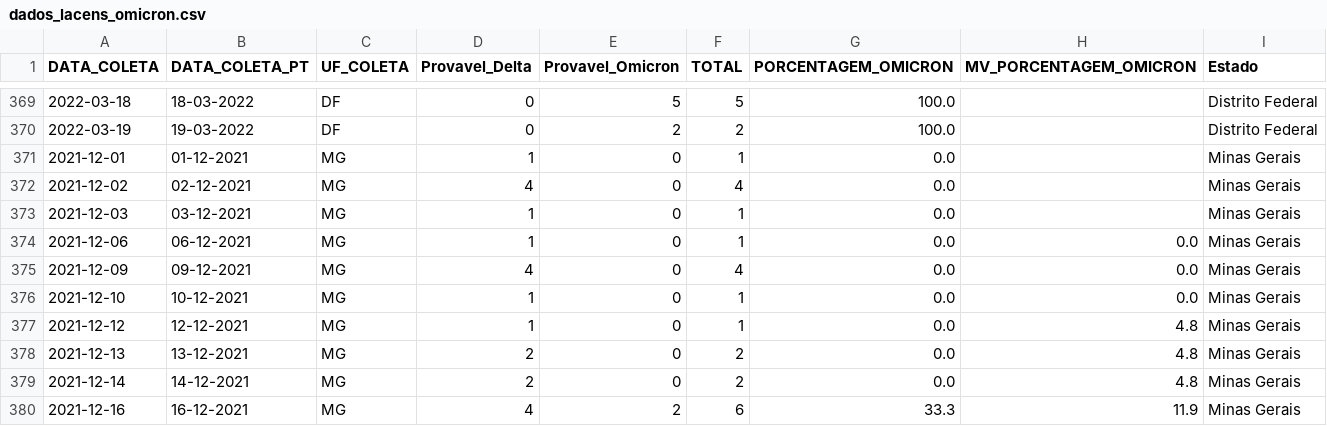
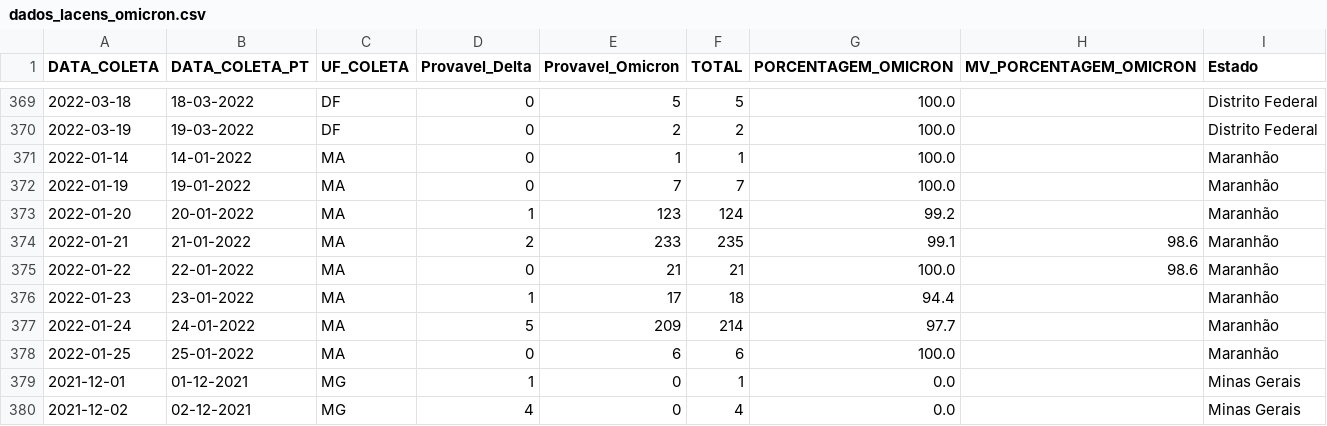
Before and after one commit to vanleiko/RedeGenomica, a CSV file: dados_lacens_omicron.csv, drawn as a sheet; only a part is shown, gaps mark what is left out; the shorter side is filled out with more unchanged rows; the diff names each change by its address in the sheet, - before the commit and + after, or states it on an @@ line.

```diff
--- a/dados_lacens_omicron.csv
+++ b/dados_lacens_omicron.csv
+row 371: 2022-01-14 | 14-01-2022 | MA | 0 | 1 | 1 | 100.0 |  | Maranhão
+row 372: 2022-01-19 | 19-01-2022 | MA | 0 | 7 | 7 | 100.0 |  | Maranhão
+row 373: 2022-01-20 | 20-01-2022 | MA | 1 | 123 | 124 | 99.2 |  | Maranhão
+row 374: 2022-01-21 | 21-01-2022 | MA | 2 | 233 | 235 | 99.1 | 98.6 | Maranhão
+row 375: 2022-01-22 | 22-01-2022 | MA | 0 | 21 | 21 | 100.0 | 98.6 | Maranhão
+row 376: 2022-01-23 | 23-01-2022 | MA | 1 | 17 | 18 | 94.4 |  | Maranhão
+row 377: 2022-01-24 | 24-01-2022 | MA | 5 | 209 | 214 | 97.7 |  | Maranhão
+row 378: 2022-01-25 | 25-01-2022 | MA | 0 | 6 | 6 | 100.0 |  | Maranhão
```
Also changed, not shown: dados_lacens_omicron_mapa.csv, dfGenomasLaboratorio.csv, 4 other files.
